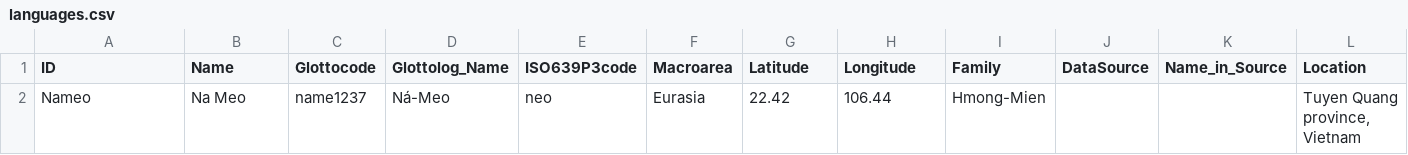
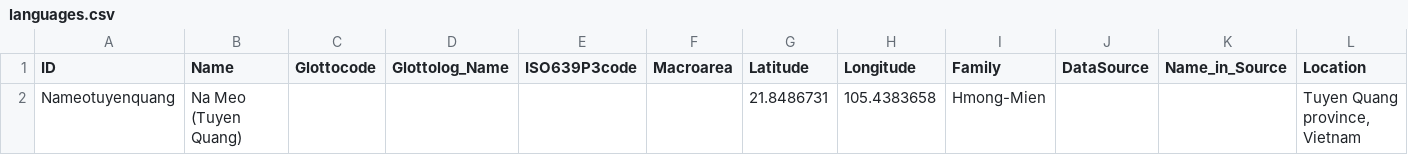
Before and after one commit to lexibank/hsiuhmongmien, a CSV file: cldf/languages.csv, drawn as a sheet; removed rows and columns are numbered as before the commit, all else as after; the diff names each change by its address in the sheet, - before the commit and + after, or states it on an @@ line.

Commit message:
update cldf files

```diff
--- a/cldf/languages.csv
+++ b/cldf/languages.csv
-row 2: Nameo | Na Meo | name1237 | Ná-Meo | neo | Eurasia | 22.42 | 106.44 | Hmong-Mien |  |  | Tuyen Quang province, Vietnam
+row 2: Nameotuyenquang | Na Meo (Tuyen Quang) |  |  |  |  | 21.8486731 | 105.4383658 | Hmong-Mien |  |  | Tuyen Quang province, Vietnam
```
Also changed, not shown: 8 other files.
